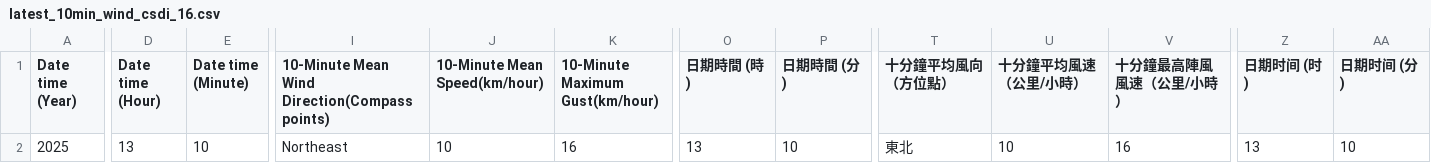
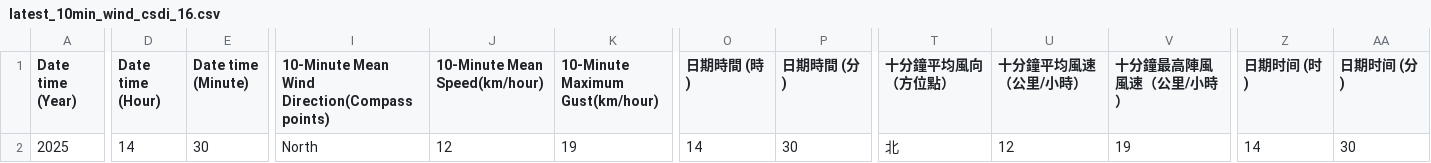
Before and after one commit to cysyiu/WeatherMap, a CSV file: Data/Wind_data/latest_10min_wind_csdi_16.csv, drawn as a sheet; only a part is shown, gaps mark what is left out; the diff covers the shown part only; the diff names each change by its address in the sheet, - before the commit and + after, or states it on an @@ line.

```diff
--- a/Data/Wind_data/latest_10min_wind_csdi_16.csv
+++ b/Data/Wind_data/latest_10min_wind_csdi_16.csv
-D2 (Date time (Hour)): 13
+D2 (Date time (Hour)): 14
-E2 (Date time (Minute)): 10
+E2 (Date time (Minute)): 30
-I2: Northeast
+I2: North
-J2 (10-Minute Mean Speed(km/hour)): 10
+J2 (10-Minute Mean Speed(km/hour)): 12
-K2 (10-Minute Maximum Gust(km/hour)): 16
+K2 (10-Minute Maximum Gust(km/hour)): 19
-O2 (日期時間 (時)): 13
+O2 (日期時間 (時)): 14
-P2 (日期時間 (分)): 10
+P2 (日期時間 (分)): 30
-T2 (十分鐘平均風向（方位點）): 東北
+T2 (十分鐘平均風向（方位點）): 北
-U2 (十分鐘平均風速（公里/小時）): 10
+U2 (十分鐘平均風速（公里/小時）): 12
-V2 (十分鐘最高陣風風速（公里/小時）): 16
+V2 (十分鐘最高陣風風速（公里/小時）): 19
-Z2 (日期时间 (时)): 13
+Z2 (日期时间 (时)): 14
-AA2 (日期时间 (分)): 10
+AA2 (日期时间 (分)): 30
```
Also changed, not shown: 3 edited cells elsewhere in this file, Data/Wind_data/latest_10min_wind_csdi_19.csv, Data/Wind_data/latest_10min_wind_csdi_20.csv, 27 other files.
